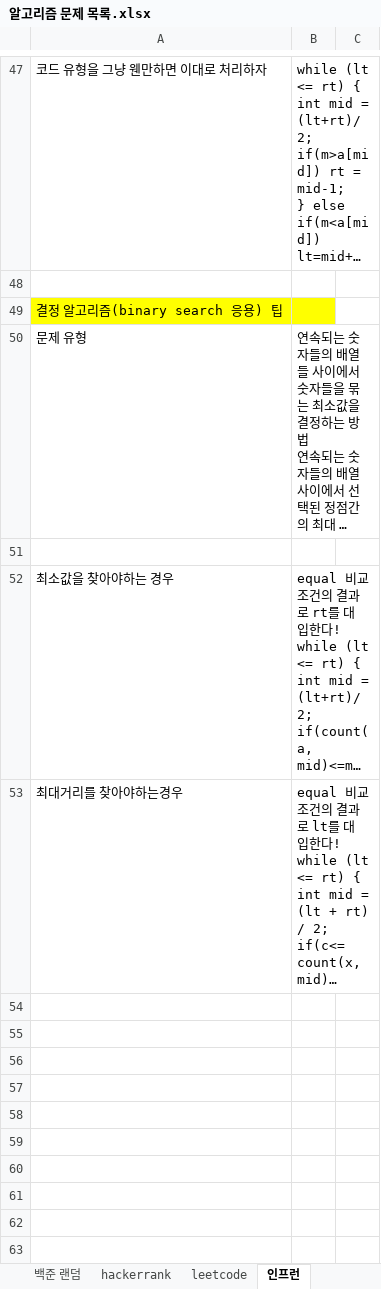
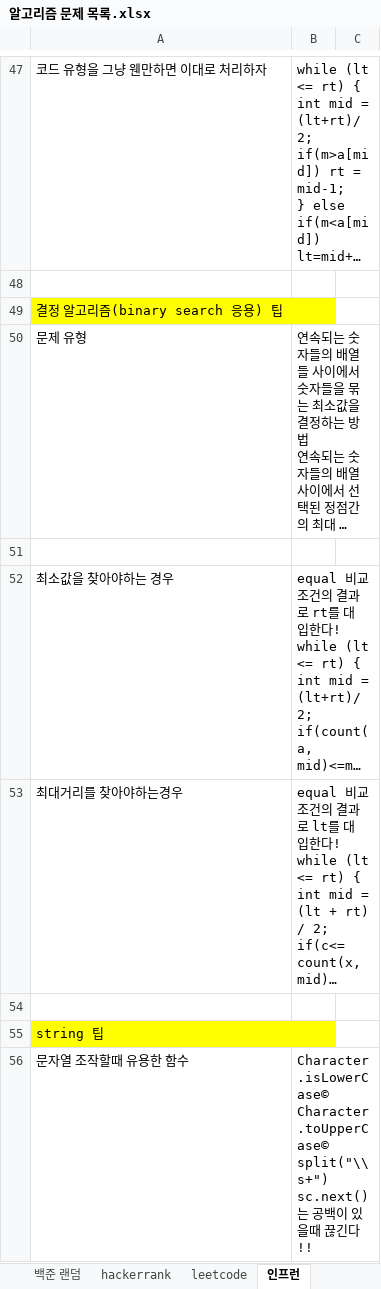
Before and after one commit to SeongJinSong/Leetcode, an Excel workbook: src/main/resources/알고리즘 문제 목록.xlsx, sheet 인프런, drawn as a sheet; only a part is shown, gaps mark what is left out; long unchanged cells end in …; values as stored, in another font and other column widths than the file's, no borders; ↵ is a line break in a cell; the diff names each change by its address in the sheet, - before the commit and + after, or states it on an @@ line.

```diff
--- a/src/main/resources/알고리즘 문제 목록.xlsx (sheet 인프런)
+++ b/src/main/resources/알고리즘 문제 목록.xlsx (sheet 인프런)
+row 54: (empty)
+row 55: string 팁
+row 56: 문자열 조작할때 유용한 함수 | Character.isLowerCase© ↵ Character.toUpperCase© ↵ split("\\s+") ↵ sc.next()는 공백이 있을때 끊긴다!!
```
Also changed, not shown: 1 other file.
